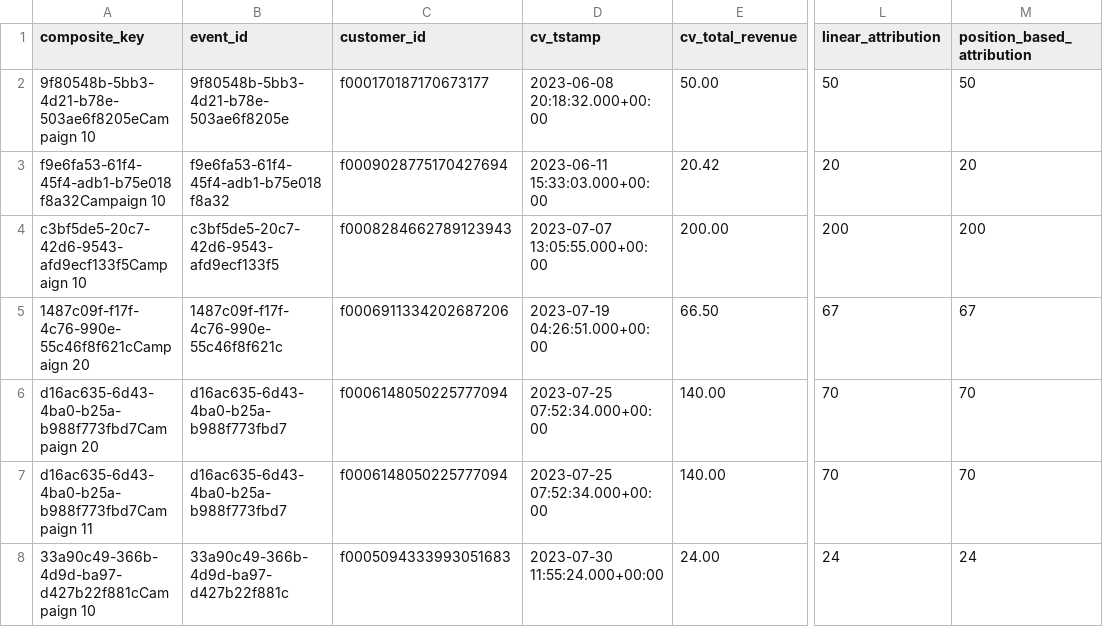
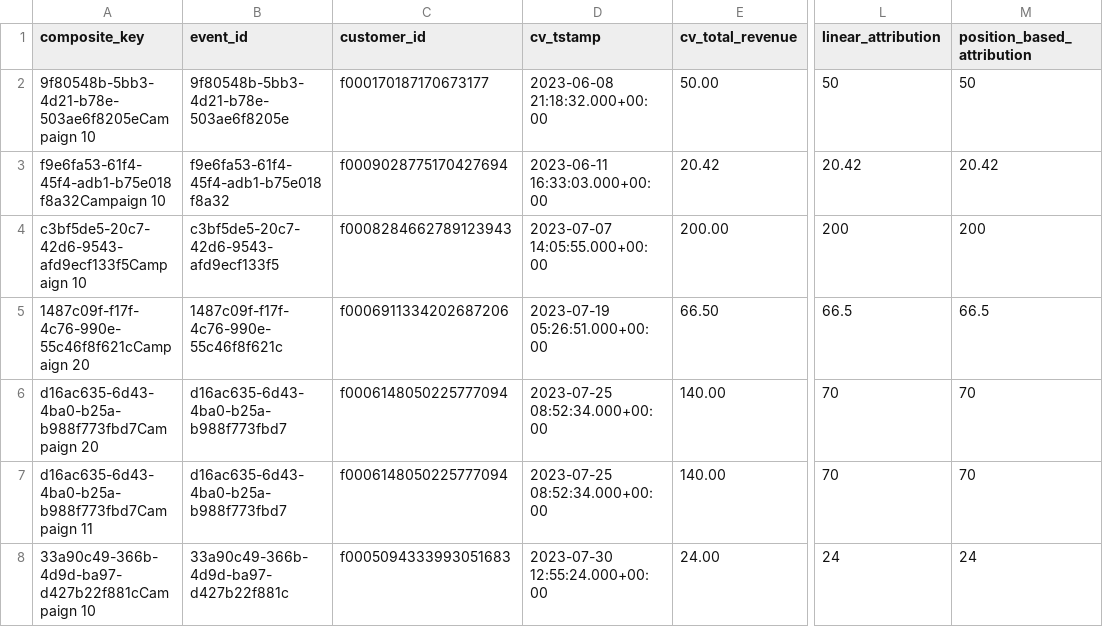
Before and after one commit to snowplow/dbt-snowplow-attribution, a CSV file: integration_tests/data/expected/snowplow_attribution_campaign_attributions_expected.csv, drawn as a sheet; only a part is shown, gaps mark what is left out; the diff names each change by its address in the sheet, - before the commit and + after, or states it on an @@ line.

```diff
--- a/integration_tests/data/expected/snowplow_attribution_campaign_attributions_expected.csv
+++ b/integration_tests/data/expected/snowplow_attribution_campaign_attributions_expected.csv
-D2 (cv_tstamp): 2023-06-08 20:18:32.000+00:00
+D2 (cv_tstamp): 2023-06-08 21:18:32.000+00:00
-D3 (cv_tstamp): 2023-06-11 15:33:03.000+00:00
+D3 (cv_tstamp): 2023-06-11 16:33:03.000+00:00
-L3 (linear_attribution): 20
+L3 (linear_attribution): 20.42
-M3 (position_based_attribution): 20
+M3 (position_based_attribution): 20.42
-D4 (cv_tstamp): 2023-07-07 13:05:55.000+00:00
+D4 (cv_tstamp): 2023-07-07 14:05:55.000+00:00
-D5 (cv_tstamp): 2023-07-19 04:26:51.000+00:00
+D5 (cv_tstamp): 2023-07-19 05:26:51.000+00:00
-L5 (linear_attribution): 67
+L5 (linear_attribution): 66.5
-M5 (position_based_attribution): 67
+M5 (position_based_attribution): 66.5
-D6:D7 (cv_tstamp): 2023-07-25 07:52:34.000+00:00
+D6:D7 (cv_tstamp): 2023-07-25 08:52:34.000+00:00
-D8 (cv_tstamp): 2023-07-30 11:55:24.000+00:00
+D8 (cv_tstamp): 2023-07-30 12:55:24.000+00:00
```
Also changed, not shown: integration_tests/data/expected/snowplow_attribution_channel_attributions_expected.csv, integration_tests/data/expected/snowplow_attribution_overview_expected.csv, 3 other files.
